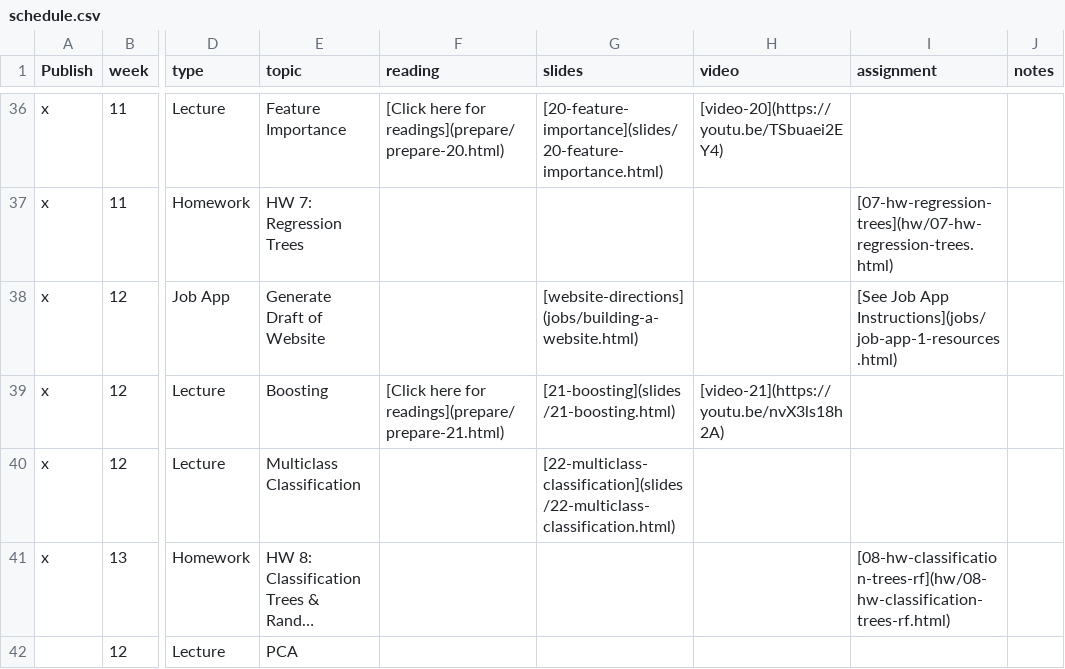
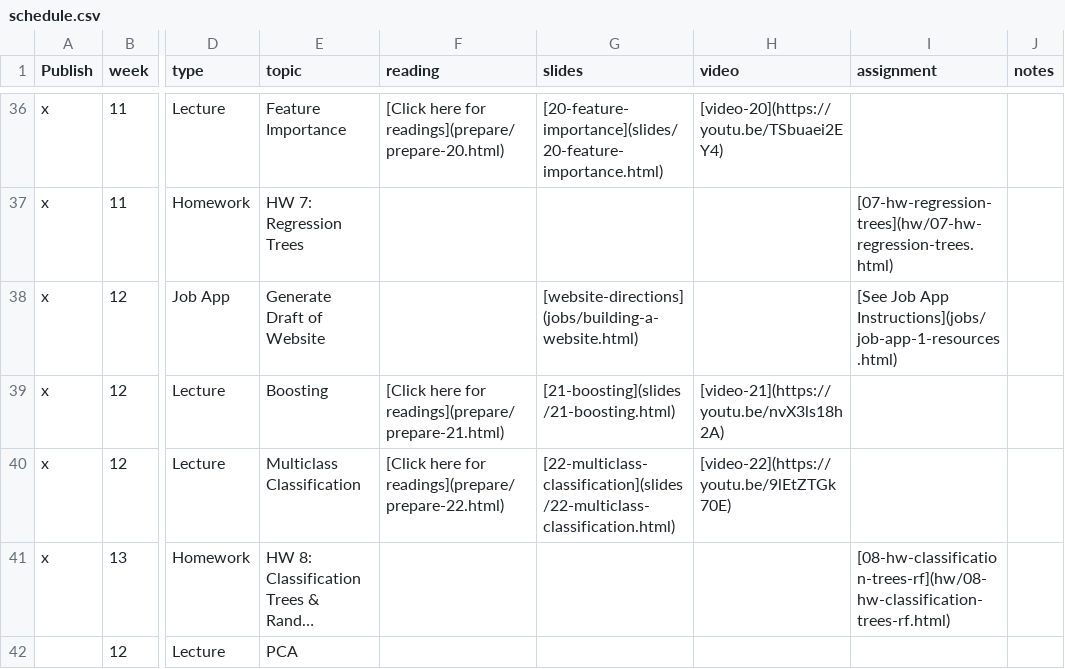
Before and after one commit to EricFriedlander/math4025sp26, a CSV file: course-info/schedule.csv, drawn as a sheet; only a part is shown, gaps mark what is left out; long unchanged cells end in …; the diff names each change by its address in the sheet, - before the commit and + after, or states it on an @@ line.

Commit message:
Upload lecture 22 video

```diff
--- a/course-info/schedule.csv
+++ b/course-info/schedule.csv
-F40 (reading): (empty)
+F40 (reading): [Click here for readings](prepare/prepare-22.html)
-H40 (video): (empty)
+H40 (video): [video-22](https://youtu.be/9lEtZTGk70E)
```
Also changed, not shown: 2 other files.
